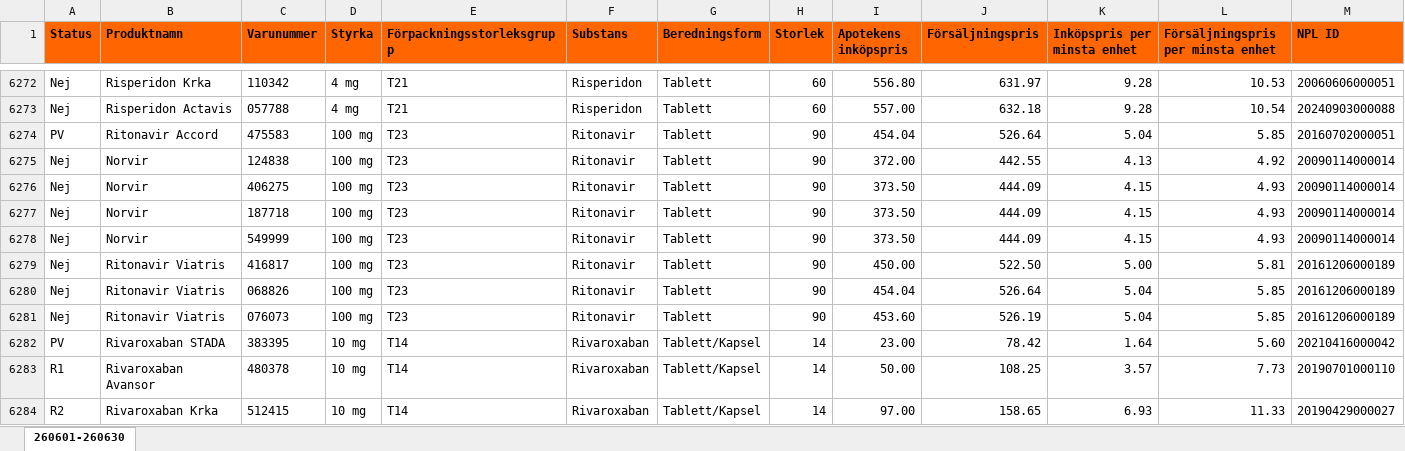
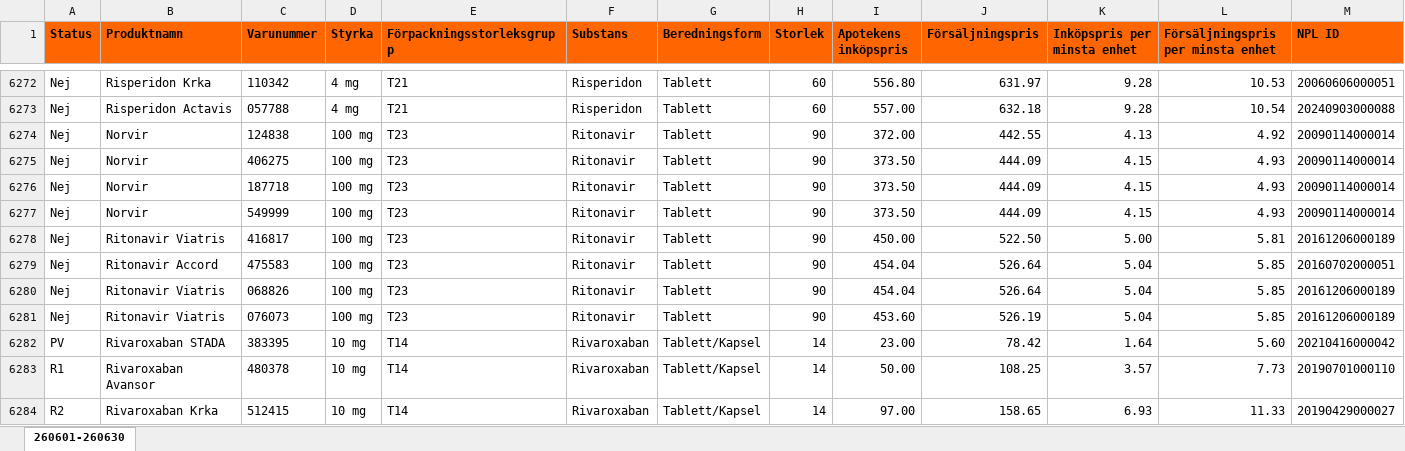
Before and after one commit to pontuscedrell/pillpris, an Excel workbook: data/2606.xlsx, sheet 260601-260630, drawn as a sheet; only a part is shown, gaps mark what is left out; values as stored, in another font and other column widths than the file's, no borders; conditional formats not drawn; removed rows and columns are numbered as before the commit, all else as after; rows hold the shown columns only; the diff names each change by its address in the sheet, - before the commit and + after, or states it on an @@ line.

Commit message:
Automated TLV data update: 2026-05-23T07:25:08Z

```diff
--- a/data/2606.xlsx (sheet 260601-260630)
+++ b/data/2606.xlsx (sheet 260601-260630)
-row 6274: PV | Ritonavir Accord | 475583 | 100 mg | T23 | Ritonavir | Tablett | 90 | 454.04 | 526.64 | 5.04 | 5.85 | 20160702000051
+row 6279: Nej | Ritonavir Accord | 475583 | 100 mg | T23 | Ritonavir | Tablett | 90 | 454.04 | 526.64 | 5.04 | 5.85 | 20160702000051
```
Also changed, not shown: data/2605.xlsx, 3 other files.
